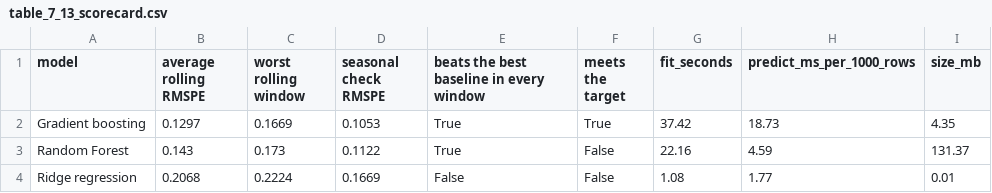
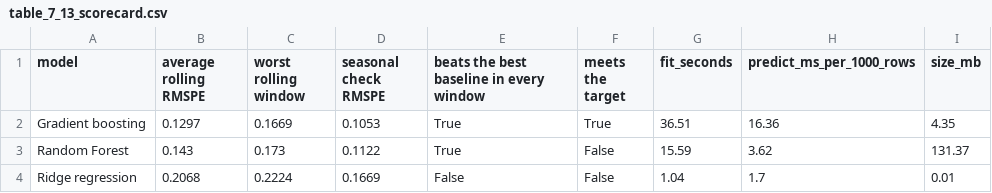
Before and after one commit to srishkyra/NEXTHIKES-IT-SOLUTIONS-Pvt.-Ltd.---PROJECT-6, a CSV file: outputs/tables/table_7_13_scorecard.csv, drawn as a sheet.

Commit message:
Section 7: baselines, tuned models, finalist and MLflow registry

```diff
--- a/outputs/tables/table_7_13_scorecard.csv
+++ b/outputs/tables/table_7_13_scorecard.csv
@@ -1,4 +1,4 @@
 model,average rolling RMSPE,worst rolling window,seasonal check RMSPE,beats the best baseline in every window,meets the target,fit_seconds,predict_ms_per_1000_rows,size_mb
-Gradient boosting,0.1297,0.1669,0.1053,True,True,37.42,18.73,4.35
-Random Forest,0.143,0.173,0.1122,True,False,22.16,4.59,131.37
-Ridge regression,0.2068,0.2224,0.1669,False,False,1.08,1.77,0.01
+Gradient boosting,0.1297,0.1669,0.1053,True,True,36.51,16.36,4.35
+Random Forest,0.143,0.173,0.1122,True,False,15.59,3.62,131.37
+Ridge regression,0.2068,0.2224,0.1669,False,False,1.04,1.7,0.01
```
Also changed, not shown: outputs/tables/table_7_07_tuning_results_on_the_three_rolling_windows_sorted_within_ea.csv, outputs/tables/table_7_08_tuning_budget.csv, 8 other files.
